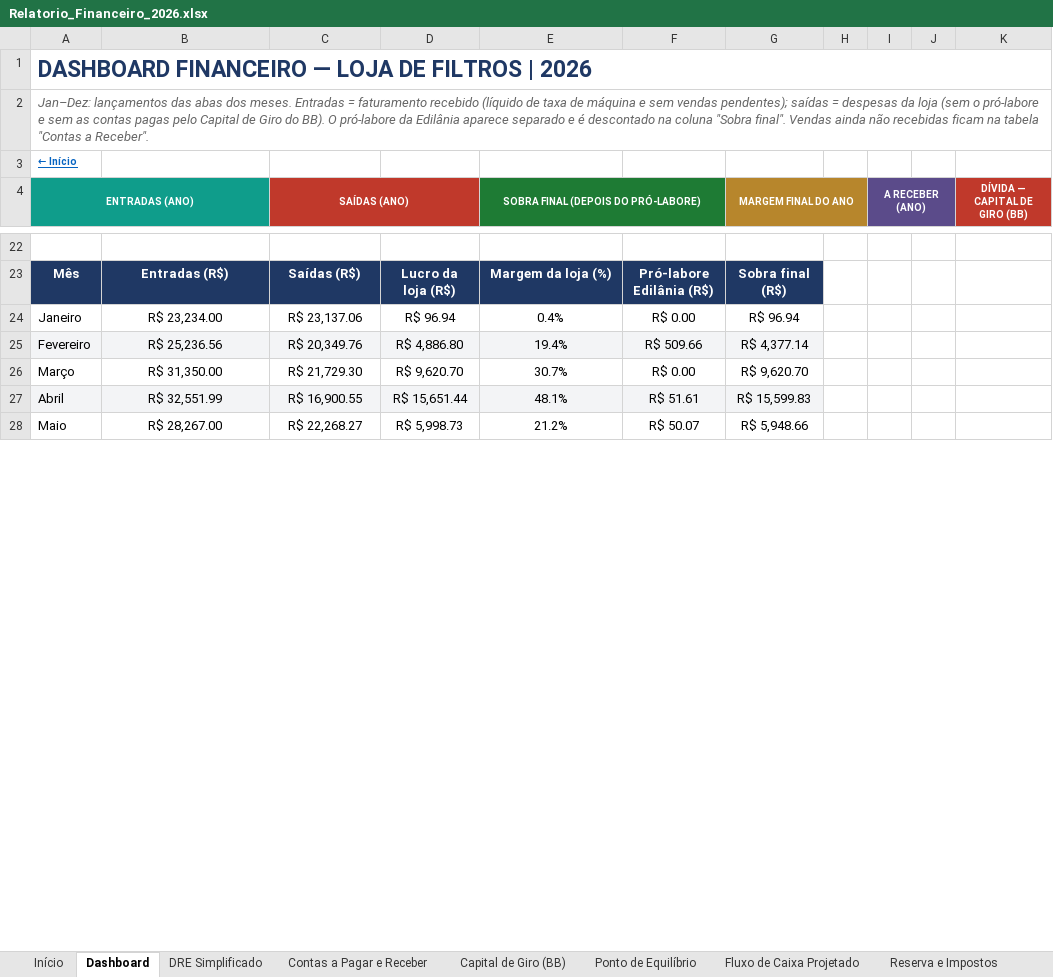
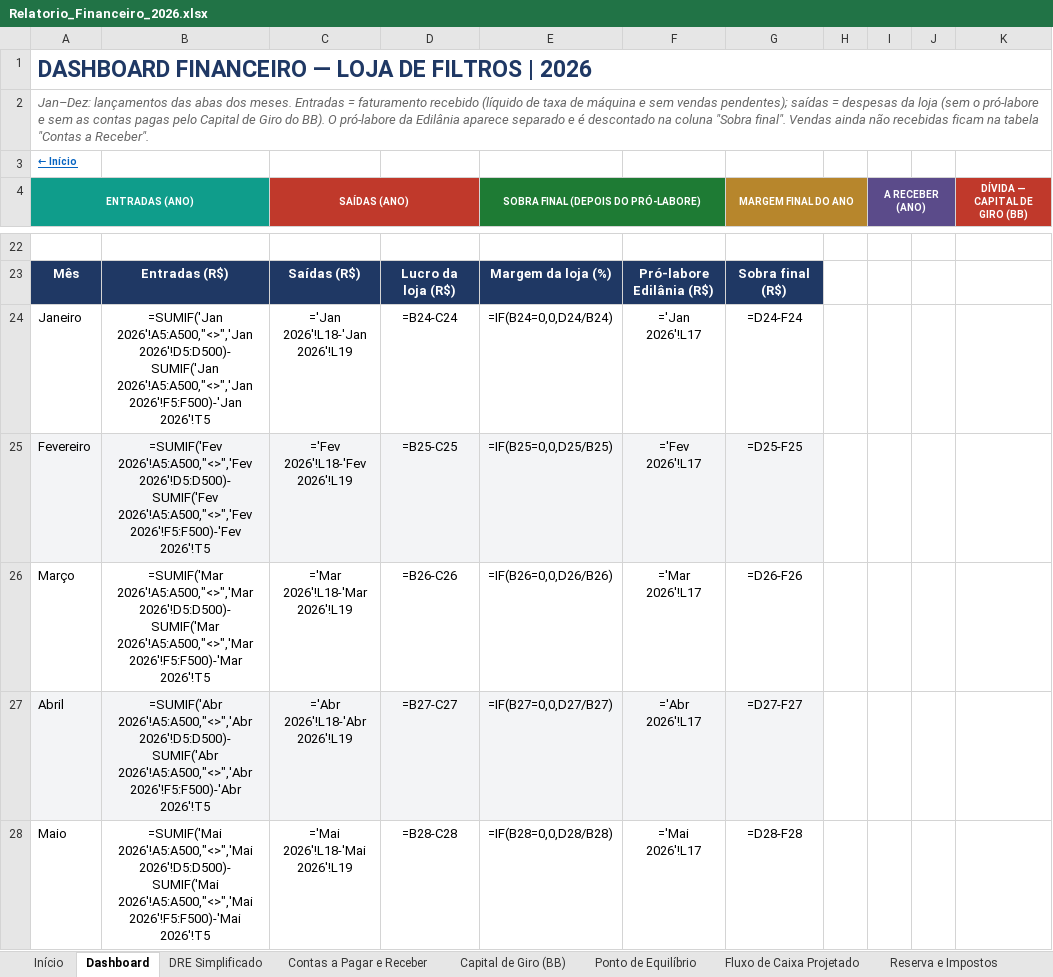
Before and after one commit to backupplanetaagua2025-hub/financeiro, an Excel workbook: Relatorio_Financeiro_2026.xlsx, sheet Dashboard, drawn as a sheet; only a part is shown, gaps mark what is left out; values as stored, in another font and other column widths than the file's, no borders; formulas without a stored value are shown as written; charts and pictures and conditional formats not drawn; the diff covers the shown part only; the diff names each change by its address in the sheet, - before the commit and + after, or states it on an @@ line.

```diff
--- a/Relatorio_Financeiro_2026.xlsx (sheet Dashboard)
+++ b/Relatorio_Financeiro_2026.xlsx (sheet Dashboard)
-B24: R$ 23,234.00
+B24: =SUMIF('Jan 2026'!A5:A500,"<>",'Jan 2026'!D5:D500)-SUMIF('Jan 2026'!A5:A500,"<>",'Jan 2026'!F5:F500)-'Jan 2026'!T5
-C24 (SAÍDAS (ANO)): R$ 23,137.06
+C24 (SAÍDAS (ANO)): ='Jan 2026'!L18-'Jan 2026'!L19
-D24: R$ 96.94
+D24: =B24-C24
-E24: 0.4%
+E24: =IF(B24=0,0,D24/B24)
-F24: R$ 0.00
+F24: ='Jan 2026'!L17
-G24 (MARGEM FINAL DO ANO): R$ 96.94
+G24 (MARGEM FINAL DO ANO): =D24-F24
-B25: R$ 25,236.56
+B25: =SUMIF('Fev 2026'!A5:A500,"<>",'Fev 2026'!D5:D500)-SUMIF('Fev 2026'!A5:A500,"<>",'Fev 2026'!F5:F500)-'Fev 2026'!T5
-C25 (SAÍDAS (ANO)): R$ 20,349.76
+C25 (SAÍDAS (ANO)): ='Fev 2026'!L18-'Fev 2026'!L19
-D25: R$ 4,886.80
+D25: =B25-C25
-E25: 19.4%
+E25: =IF(B25=0,0,D25/B25)
-F25: R$ 509.66
+F25: ='Fev 2026'!L17
-G25 (MARGEM FINAL DO ANO): R$ 4,377.14
+G25 (MARGEM FINAL DO ANO): =D25-F25
-B26: R$ 31,350.00
+B26: =SUMIF('Mar 2026'!A5:A500,"<>",'Mar 2026'!D5:D500)-SUMIF('Mar 2026'!A5:A500,"<>",'Mar 2026'!F5:F500)-'Mar 2026'!T5
-C26 (SAÍDAS (ANO)): R$ 21,729.30
+C26 (SAÍDAS (ANO)): ='Mar 2026'!L18-'Mar 2026'!L19
-D26: R$ 9,620.70
+D26: =B26-C26
-E26: 30.7%
+E26: =IF(B26=0,0,D26/B26)
-F26: R$ 0.00
+F26: ='Mar 2026'!L17
-G26 (MARGEM FINAL DO ANO): R$ 9,620.70
+G26 (MARGEM FINAL DO ANO): =D26-F26
-B27: R$ 32,551.99
+B27: =SUMIF('Abr 2026'!A5:A500,"<>",'Abr 2026'!D5:D500)-SUMIF('Abr 2026'!A5:A500,"<>",'Abr 2026'!F5:F500)-'Abr 2026'!T5
-C27 (SAÍDAS (ANO)): R$ 16,900.55
+C27 (SAÍDAS (ANO)): ='Abr 2026'!L18-'Abr 2026'!L19
-D27: R$ 15,651.44
+D27: =B27-C27
-E27: 48.1%
+E27: =IF(B27=0,0,D27/B27)
-F27: R$ 51.61
+F27: ='Abr 2026'!L17
-G27 (MARGEM FINAL DO ANO): R$ 15,599.83
+G27 (MARGEM FINAL DO ANO): =D27-F27
-B28: R$ 28,267.00
+B28: =SUMIF('Mai 2026'!A5:A500,"<>",'Mai 2026'!D5:D500)-SUMIF('Mai 2026'!A5:A500,"<>",'Mai 2026'!F5:F500)-'Mai 2026'!T5
-C28 (SAÍDAS (ANO)): R$ 22,268.27
+C28 (SAÍDAS (ANO)): ='Mai 2026'!L18-'Mai 2026'!L19
-D28: R$ 5,998.73
+D28: =B28-C28
-E28: 21.2%
+E28: =IF(B28=0,0,D28/B28)
-F28: R$ 50.07
+F28: ='Mai 2026'!L17
-G28 (MARGEM FINAL DO ANO): R$ 5,948.66
+G28 (MARGEM FINAL DO ANO): =D28-F28
```
Also changed, not shown: 1 added row, 1 removed row, 86 edited cells and cell formats elsewhere in this sheet, sheet Contas a Pagar e Receber, sheet DRE Simplificado, sheet Precificação e Margem, sheet Conciliação Bancária, sheet Orçado vs Realizado, sheet Out 2026, 16 more sheets, charts or pictures.
